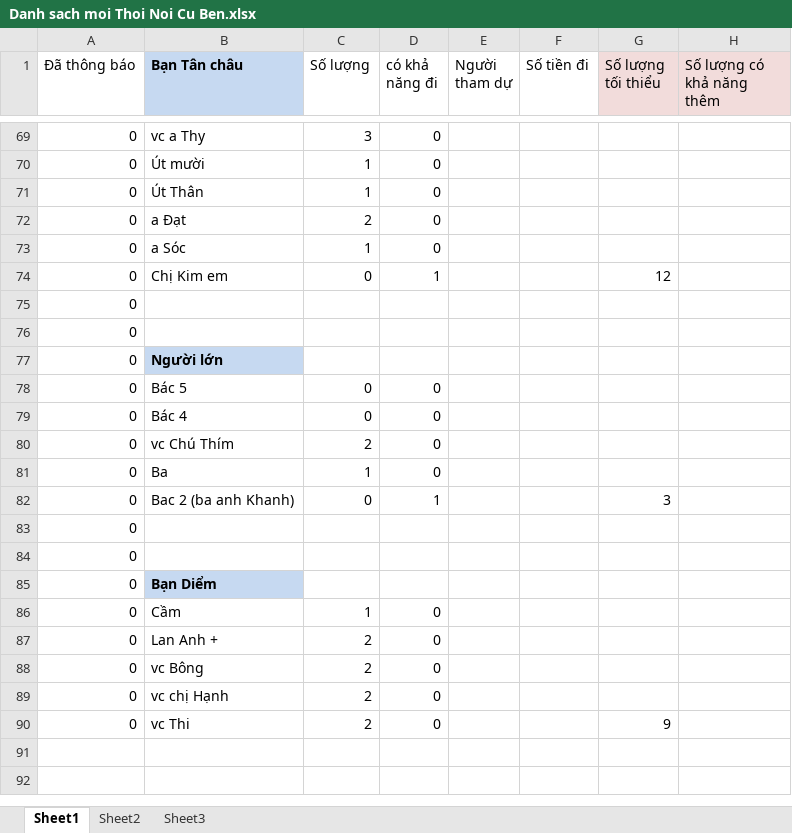
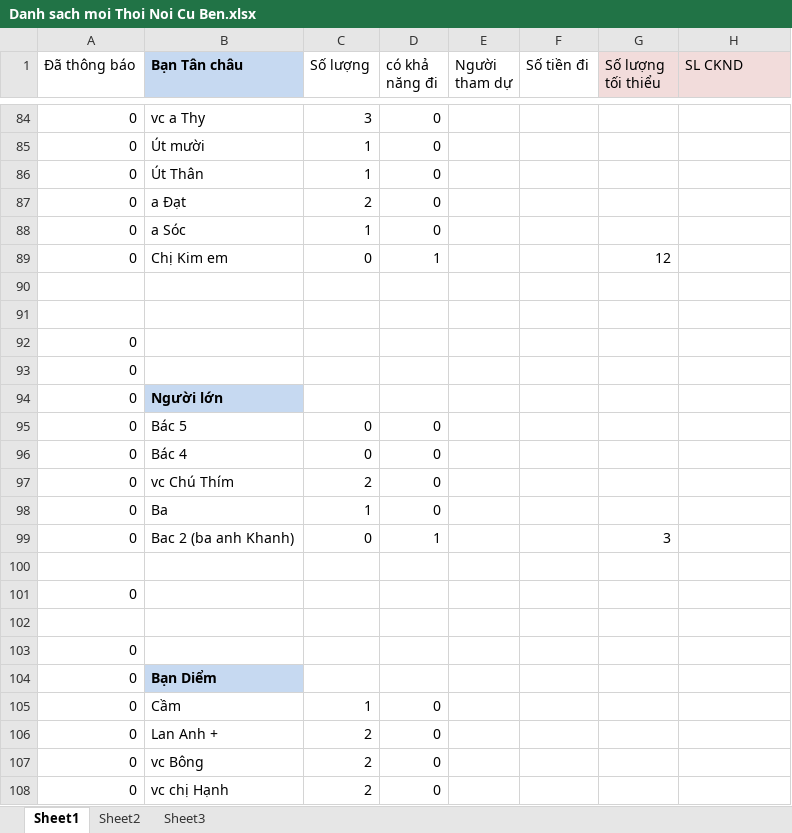
Before and after one commit to abdojobs/accounting-tamtruong, an Excel workbook: branches/Danh sach moi Thoi Noi Cu Ben.xlsx, sheet Sheet1, drawn as a sheet; only a part is shown, gaps mark what is left out; the shorter side is filled out with more unchanged rows; values as stored, in another font and other column widths than the file's, no borders; the diff covers the shown part only; the diff names each change by its address in the sheet, - before the commit and + after, or states it on an @@ line.

```diff
--- a/branches/Danh sach moi Thoi Noi Cu Ben.xlsx (sheet Sheet1)
+++ b/branches/Danh sach moi Thoi Noi Cu Ben.xlsx (sheet Sheet1)
-H1: Số lượng có khả năng thêm
+H1: SL CKND
+row 90: (empty)
+row 91: (empty)
+row 100: (empty)
+row 102: (empty)
```
Also changed, not shown: 15 added rows elsewhere in this sheet, formulas that keep their value, 7 other files.
